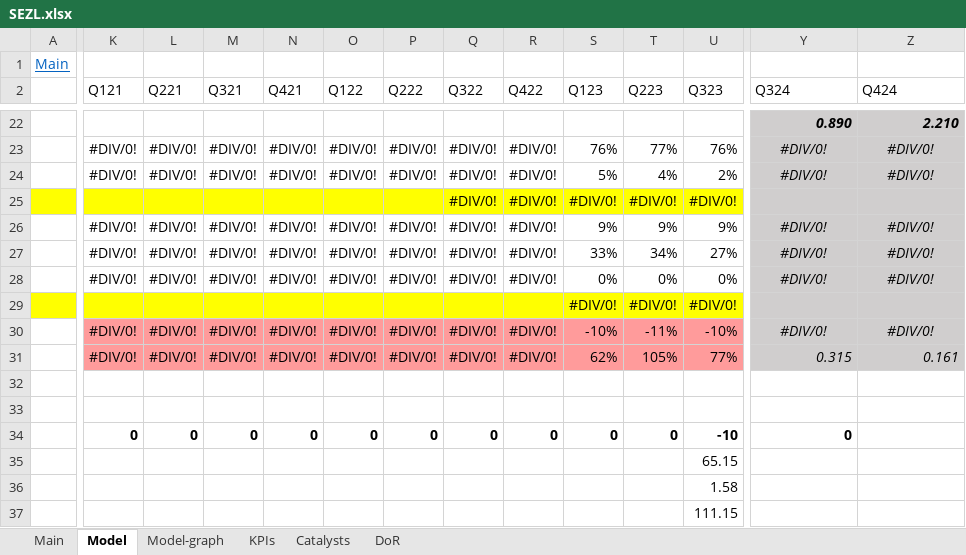
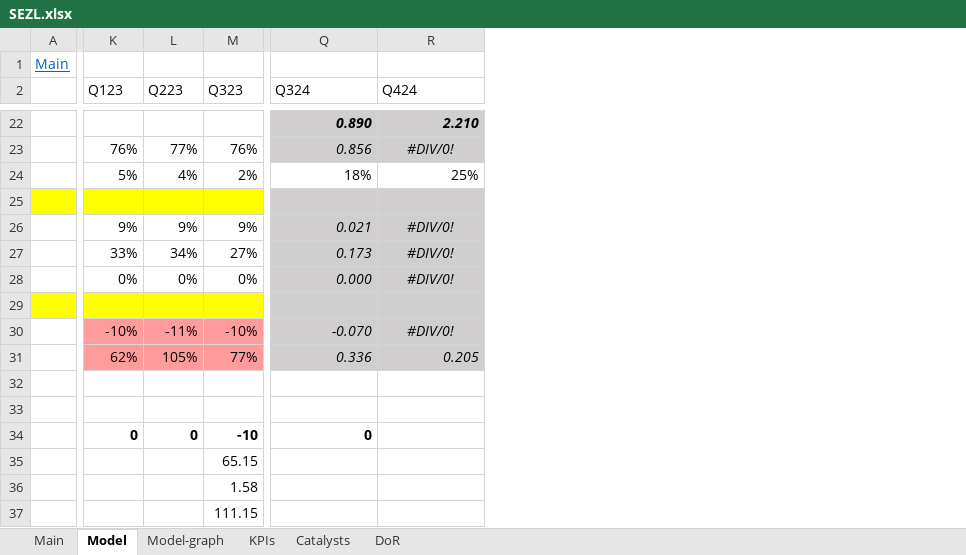
Before and after one commit to simonburghardt1/models, an Excel workbook: Business - Technology Services/SEZL.xlsx, sheet Model, drawn as a sheet; only a part is shown, gaps mark what is left out; values as stored, in another font and other column widths than the file's, no borders; removed rows and columns are numbered as before the commit, all else as after; the diff covers the shown part only; the diff names each change by its address in the sheet, - before the commit and + after, or states it on an @@ line.

```diff
--- a/Business - Technology Services/SEZL.xlsx (sheet Model)
+++ b/Business - Technology Services/SEZL.xlsx (sheet Model)
-column K (Q121), rows 23-34: #DIV/0! | #DIV/0! |  | #DIV/0! | #DIV/0! | #DIV/0! |  | #DIV/0! | #DIV/0! |  |  | 0
-column L (Q221), rows 23-34: #DIV/0! | #DIV/0! |  | #DIV/0! | #DIV/0! | #DIV/0! |  | #DIV/0! | #DIV/0! |  |  | 0
-column M (Q321), rows 23-34: #DIV/0! | #DIV/0! |  | #DIV/0! | #DIV/0! | #DIV/0! |  | #DIV/0! | #DIV/0! |  |  | 0
-column N (Q421), rows 23-34: #DIV/0! | #DIV/0! |  | #DIV/0! | #DIV/0! | #DIV/0! |  | #DIV/0! | #DIV/0! |  |  | 0
-column O (Q122), rows 23-34: #DIV/0! | #DIV/0! |  | #DIV/0! | #DIV/0! | #DIV/0! |  | #DIV/0! | #DIV/0! |  |  | 0
-column P (Q222), rows 23-34: #DIV/0! | #DIV/0! |  | #DIV/0! | #DIV/0! | #DIV/0! |  | #DIV/0! | #DIV/0! |  |  | 0
-column Q (Q322), rows 23-34: #DIV/0! | #DIV/0! | #DIV/0! | #DIV/0! | #DIV/0! | #DIV/0! |  | #DIV/0! | #DIV/0! |  |  | 0
-column R (Q422), rows 23-34: #DIV/0! | #DIV/0! | #DIV/0! | #DIV/0! | #DIV/0! | #DIV/0! |  | #DIV/0! | #DIV/0! |  |  | 0
-Q23 (Q324): #DIV/0!
+Q23 (Q324): 0.856
-Q23 alignment: center
+Q23 alignment: right
-Q24 (Q324): #DIV/0!
+Q24 (Q324): 18%
@@ Q24:R24 alignment: center → right, fill: #D0CECE → none, italic: on → off @@
-R24 (Q424): #DIV/0!
+R24 (Q424): 25%
-K25 (Q123): #DIV/0!
+K25 (Q123): (empty)
-L25 (Q223): #DIV/0!
+L25 (Q223): (empty)
-M25 (Q323): #DIV/0!
+M25 (Q323): (empty)
-Q26 (Q324): #DIV/0!
+Q26 (Q324): 0.021
-Q26:Q28 alignment: center
+Q26:Q28 alignment: right
-Q27 (Q324): #DIV/0!
+Q27 (Q324): 0.173
-Q28 (Q324): #DIV/0!
+Q28 (Q324): 0.000
-K29 (Q123): #DIV/0!
+K29 (Q123): (empty)
-L29 (Q223): #DIV/0!
+L29 (Q223): (empty)
-M29 (Q323): #DIV/0!
+M29 (Q323): (empty)
-Q30 (Q324): #DIV/0!
+Q30 (Q324): -0.070
-Q30 alignment: center
+Q30 alignment: right
-Q31 (Q324): 0.315
+Q31 (Q324): 0.336
-R31 (Q424): 0.161
+R31 (Q424): 0.205
```
Also changed, not shown: 25 edited cells and cell formats elsewhere in this sheet, sheet KPIs, sheet Main, formulas that keep their value, charts or pictures.
